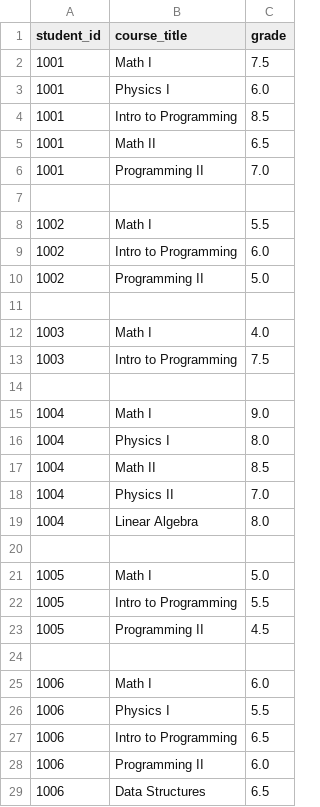
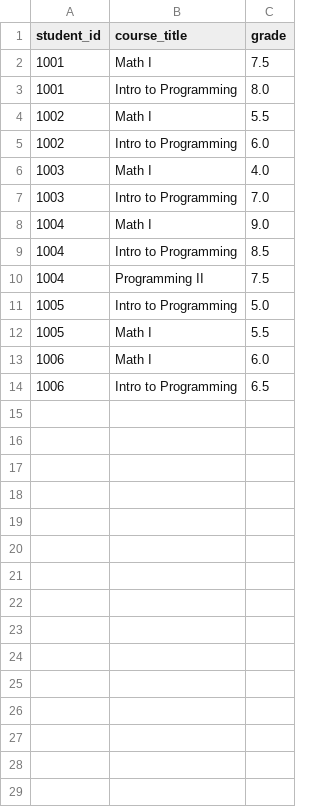
Before and after one commit to MPetridis/Python_SGMS, a CSV file: data/history.csv, drawn as a sheet; only a part is shown; the diff covers the shown part only.

```diff
--- a/data/history.csv
+++ b/data/history.csv
@@ -2,28 +2,13 @@ student_id,course_title,grade
 1001,Math I,7.5
-1001,Physics I,6.0
-1001,Intro to Programming,8.5
-1001,Math II,6.5
-1001,Programming II,7.0
-
+1001,Intro to Programming,8.0
 1002,Math I,5.5
 1002,Intro to Programming,6.0
-1002,Programming II,5.0
-
 1003,Math I,4.0
-1003,Intro to Programming,7.5
-
+1003,Intro to Programming,7.0
 1004,Math I,9.0
-1004,Physics I,8.0
-1004,Math II,8.5
-1004,Physics II,7.0
-1004,Linear Algebra,8.0
-
-1005,Math I,5.0
-1005,Intro to Programming,5.5
-1005,Programming II,4.5
-
+1004,Intro to Programming,8.5
+1004,Programming II,7.5
+1005,Intro to Programming,5.0
+1005,Math I,5.5
 1006,Math I,6.0
-1006,Physics I,5.5
 1006,Intro to Programming,6.5
-1006,Programming II,6.0
-1006,Data Structures,6.5
```
Also changed, not shown: 15 removed rows elsewhere in this file, data/students.csv, 18 other files.
